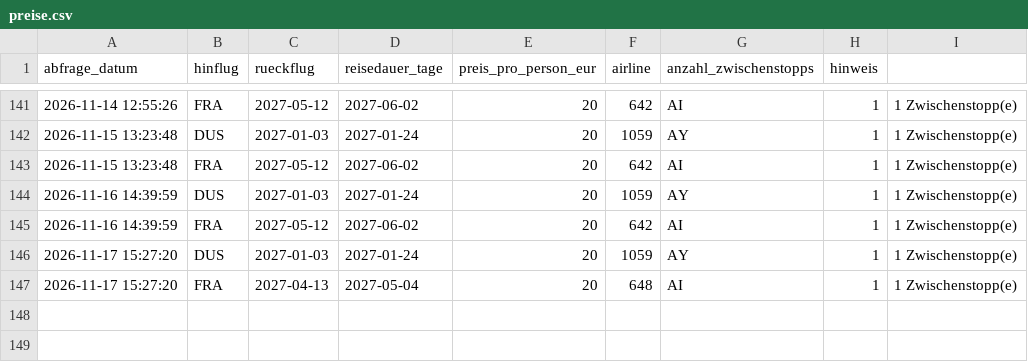
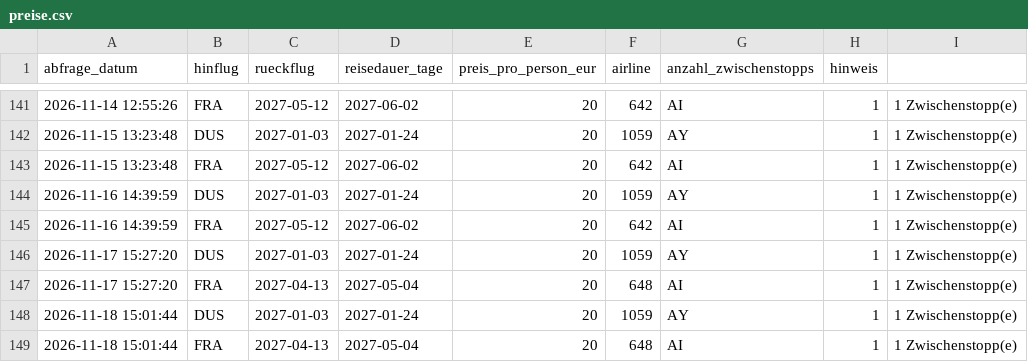
Before and after one commit to Silberwolf1984/flugsuche-japan, a CSV file: data/preise.csv, drawn as a sheet; only a part is shown, gaps mark what is left out.

```diff
--- a/data/preise.csv
+++ b/data/preise.csv
@@ -147 +147,3 @@ abfrage_datum,hinflug,rueckflug,reisedauer_tage,preis_pro_person_eur,airline,anz
 2026-11-17 15:27:20,FRA,2027-04-13,2027-05-04,20,648,AI,1,1 Zwischenstopp(e)
+2026-11-18 15:01:44,DUS,2027-01-03,2027-01-24,20,1059,AY,1,1 Zwischenstopp(e)
+2026-11-18 15:01:44,FRA,2027-04-13,2027-05-04,20,648,AI,1,1 Zwischenstopp(e)
```
